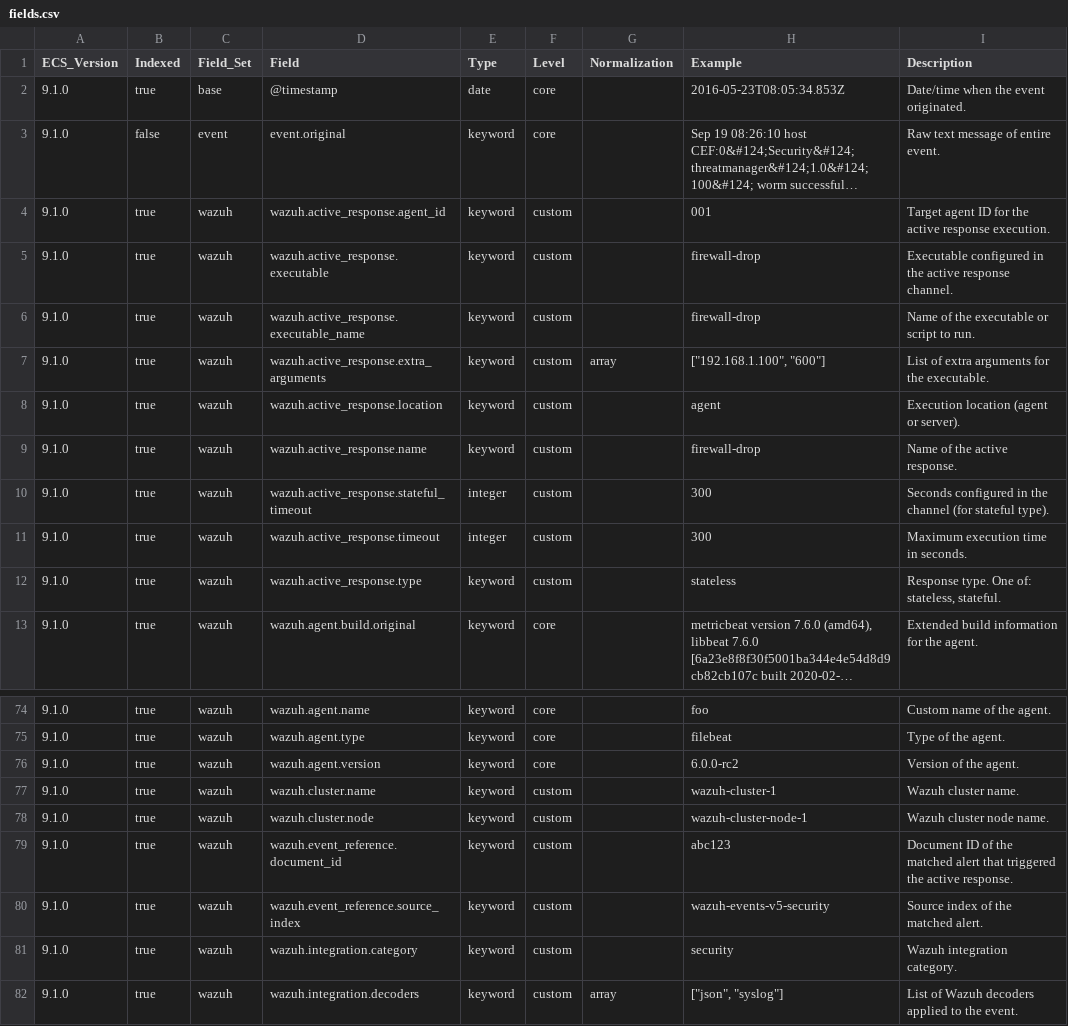
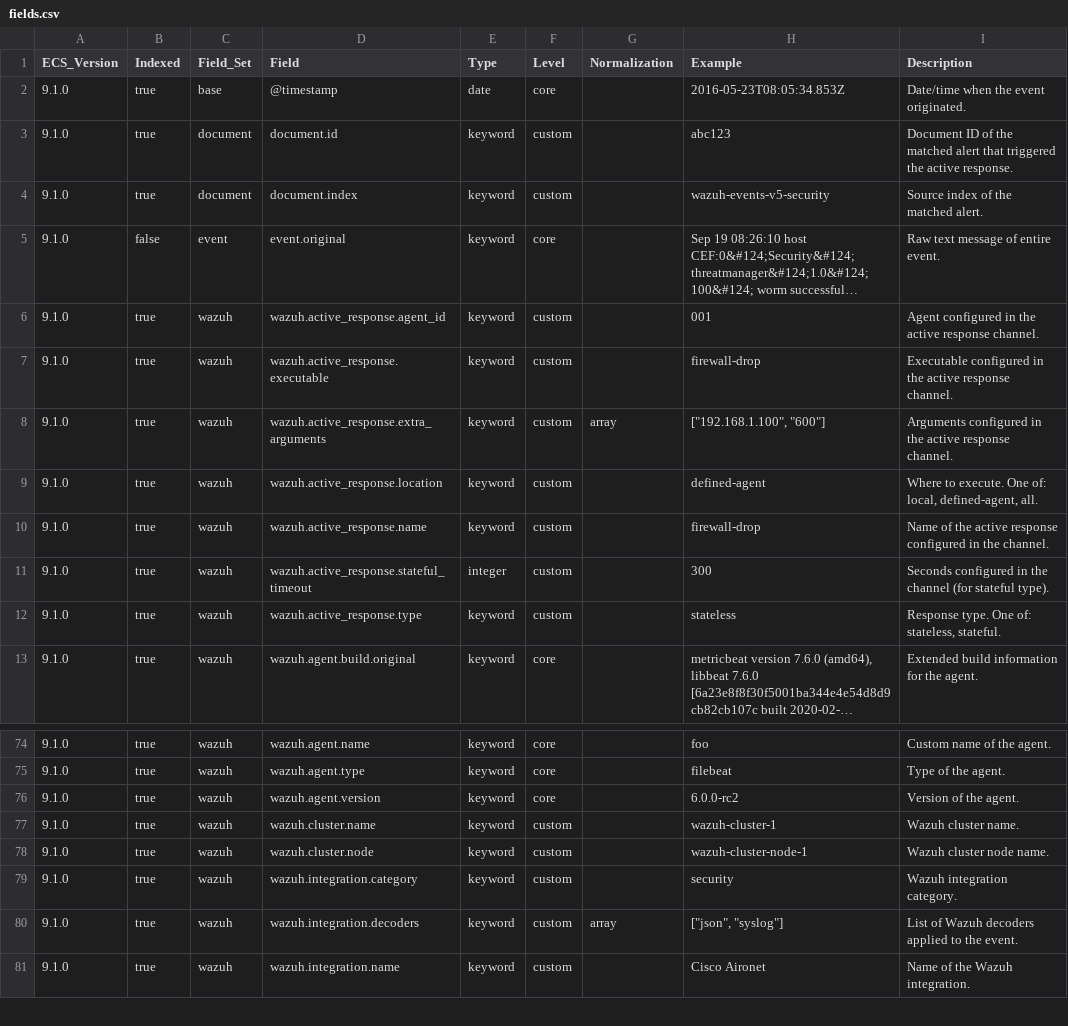
Before and after one commit to wazuh/wazuh-indexer-plugins, a CSV file: ecs/stateless/active-responses/docs/fields.csv, drawn as a sheet; only a part is shown, gaps mark what is left out; the shorter side is filled out with more unchanged rows; long unchanged cells end in …; removed rows and columns are numbered as before the commit, all else as after; the diff names each change by its address in the sheet, - before the commit and + after, or states it on an @@ line.

```diff
--- a/ecs/stateless/active-responses/docs/fields.csv
+++ b/ecs/stateless/active-responses/docs/fields.csv
+row 3: 9.1.0 | true | document | document.id | keyword | custom |  | abc123 | Document ID of the matched alert that triggered the active response.
+row 4: 9.1.0 | true | document | document.index | keyword | custom |  | wazuh-events-v5-security | Source index of the matched alert.
-I6 (Description): Target agent ID for the active response execution.
+I6 (Description): Agent configured in the active response channel.
-row 6: 9.1.0 | true | wazuh | wazuh.active_response.executable_name | keyword | custom |  | firewall-drop | Name of the executable or script to run.
-I8 (Description): List of extra arguments for the executable.
+I8 (Description): Arguments configured in the active response channel.
-H9 (Example): agent
+H9 (Example): defined-agent
-I9 (Description): Execution location (agent or server).
+I9 (Description): Where to execute. One of: local, defined-agent, all.
-I10 (Description): Name of the active response.
+I10 (Description): Name of the active response configured in the channel.
-row 11: 9.1.0 | true | wazuh | wazuh.active_response.timeout | integer | custom |  | 300 | Maximum execution time in seconds.
-row 79: 9.1.0 | true | wazuh | wazuh.event_reference.document_id | keyword | custom |  | abc123 | Document ID of the matched alert that triggered the active response.
-row 80: 9.1.0 | true | wazuh | wazuh.event_reference.source_index | keyword | custom |  | wazuh-events-v5-security | Source index of the matched alert.
```
Also changed, not shown: 1 other file.
